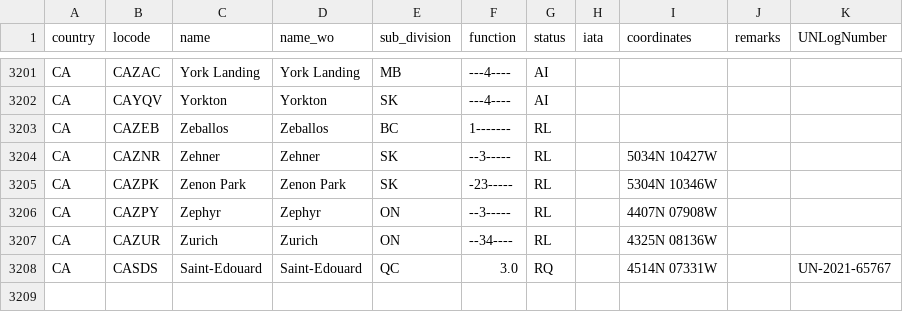
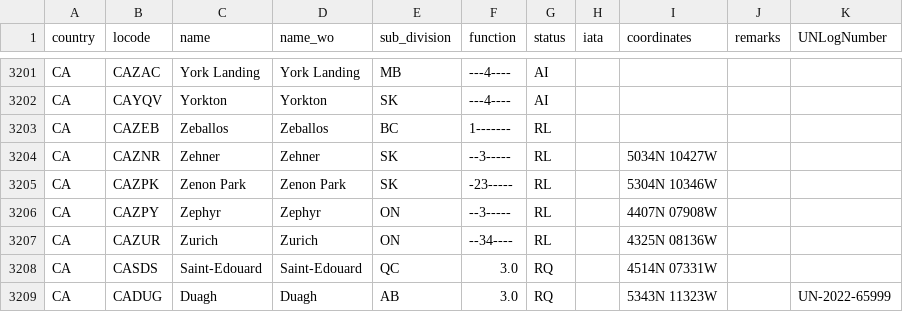
Before and after one commit to cmsdroff/unlocode, a CSV file: locodes/CA.csv, drawn as a sheet; only a part is shown, gaps mark what is left out.

Commit message:
update

```diff
--- a/locodes/CA.csv
+++ b/locodes/CA.csv
@@ -3207,2 +3207,3 @@ CA,CAZPY,Zephyr,Zephyr,ON,--3-----,RL,,4407N 07908W,,
 CA,CAZUR,Zurich,Zurich,ON,--34----,RL,,4325N 08136W,,
-CA,CASDS,Saint-Edouard,Saint-Edouard,QC,3.0,RQ,,4514N 07331W,,UN-2021-65767
+CA,CASDS,Saint-Edouard,Saint-Edouard,QC,3.0,RQ,,4514N 07331W,,
+CA,CADUG,Duagh,Duagh,AB,3.0,RQ,,5343N 11323W,,UN-2022-65999
```
